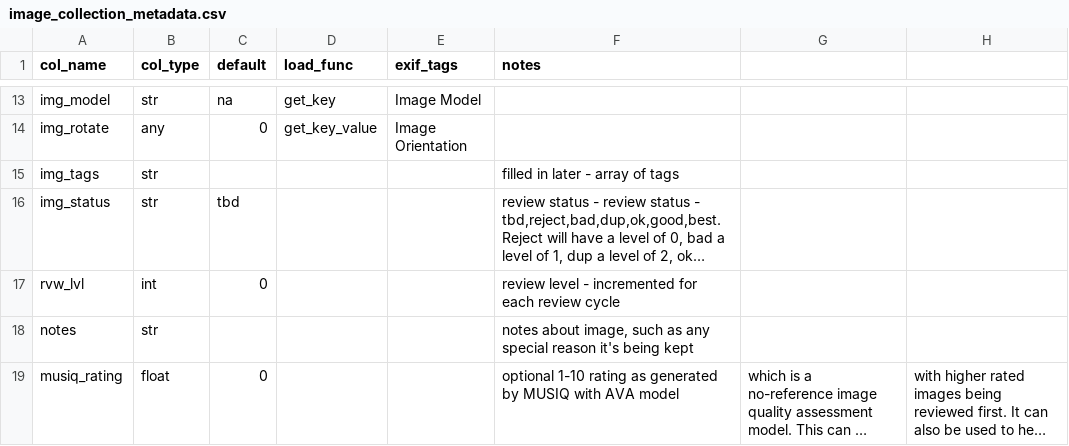
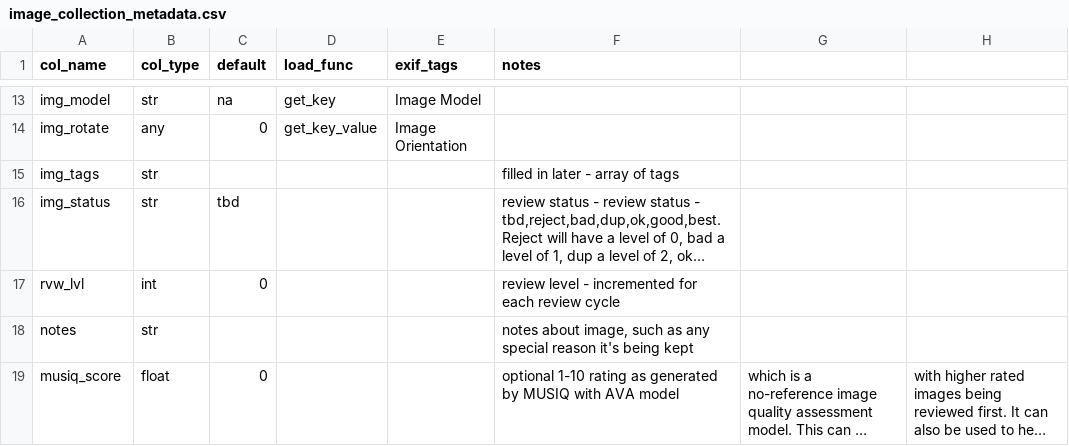
Before and after one commit to ddgarrett/process_images, a CSV file: image_collection_metadata.csv, drawn as a sheet; only a part is shown, gaps mark what is left out; long unchanged cells end in …; the diff names each change by its address in the sheet, - before the commit and + after, or states it on an @@ line.

Commit message:
Change CSV Column Name to Match Image Analysis Lib CSV Name

```diff
--- a/image_collection_metadata.csv
+++ b/image_collection_metadata.csv
-A19 (col_name): musiq_rating
+A19 (col_name): musiq_score
```
